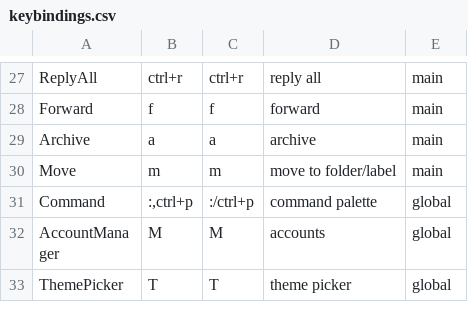
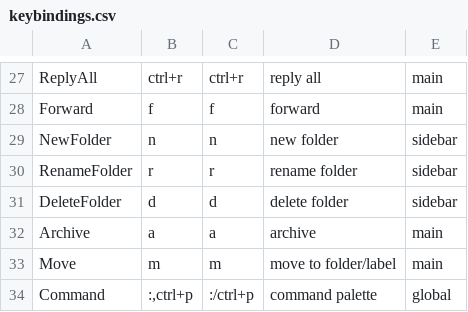
Before and after one commit to allisonhere/tidemail, a CSV file: keybindings.csv, drawn as a sheet; only a part is shown, gaps mark what is left out; the shorter side is filled out with more unchanged rows.

```diff
--- a/keybindings.csv
+++ b/keybindings.csv
@@ -28,2 +28,5 @@ ReplyAll,ctrl+r,ctrl+r,reply all,main
 Forward,f,f,forward,main
+NewFolder,n,n,new folder,sidebar
+RenameFolder,r,r,rename folder,sidebar
+DeleteFolder,d,d,delete folder,sidebar
 Archive,a,a,archive,main
```
Also changed, not shown: 10 other files.
